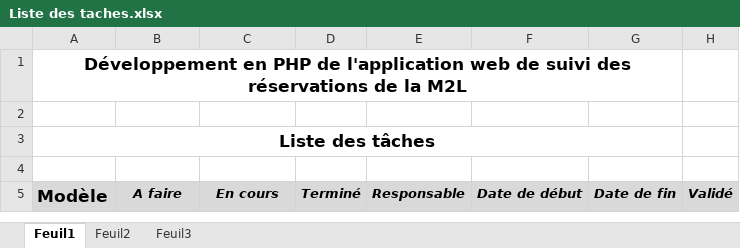
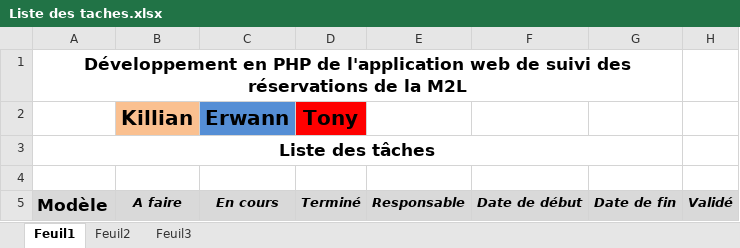
Before and after one commit to delasalle-sio-boutin/m.m2l, an Excel workbook: gestion-projet/Liste des taches.xlsx, sheet Feuil1, drawn as a sheet; only a part is shown; values as stored, in another font and other column widths than the file's, no borders; the diff names each change by its address in the sheet, - before the commit and + after, or states it on an @@ line.

Commit message:
Modification de la liste des tâches

```diff
--- a/gestion-projet/Liste des taches.xlsx (sheet Feuil1)
+++ b/gestion-projet/Liste des taches.xlsx (sheet Feuil1)
-row 2: (empty)
+row 2:  | Killian | Erwann | Tony
-B2 fill: none
+B2 fill: #FAC090
-C2 fill: none
+C2 fill: #558ED5
-D2 fill: none
+D2 fill: #FF0000
```
